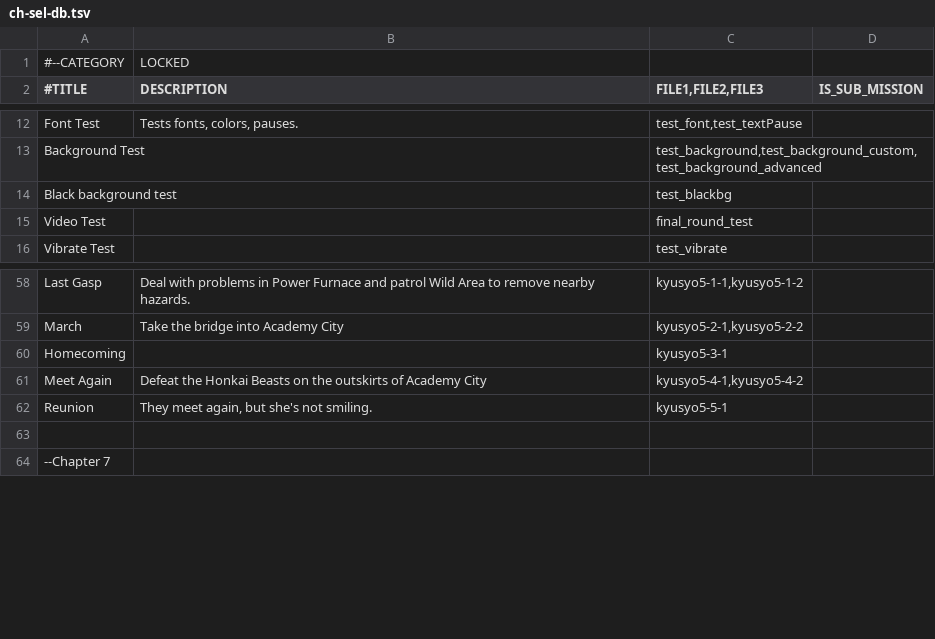
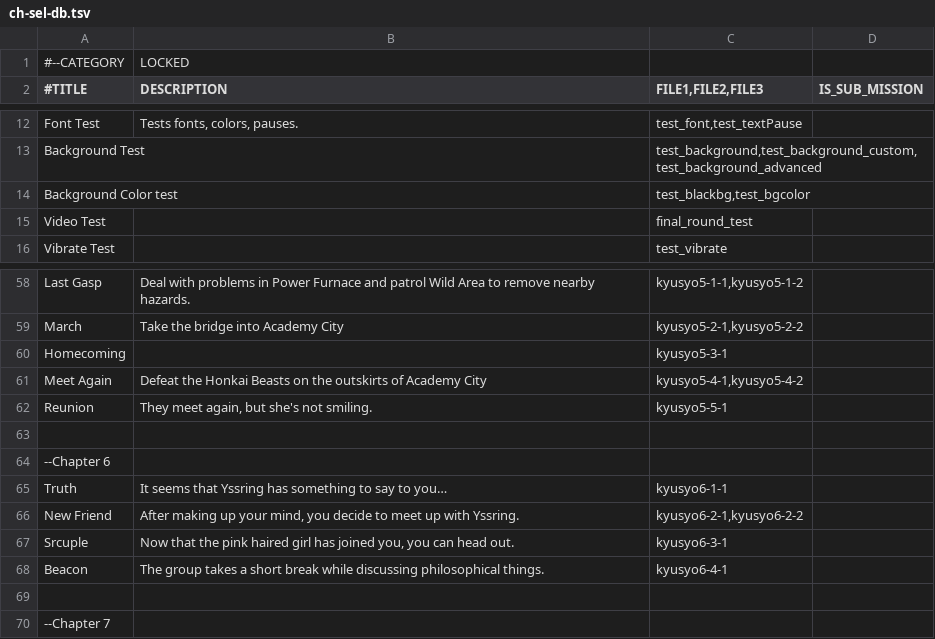
Before and after one commit to 946923759/replicant, a TSV file: ch-sel-db.tsv, drawn as a sheet; only a part is shown, gaps mark what is left out; removed rows and columns are numbered as before the commit, all else as after; the diff names each change by its address in the sheet, - before the commit and + after, or states it on an @@ line.

Commit message:
Add Chapter 6, more tween demonstrations

```diff
--- a/ch-sel-db.tsv
+++ b/ch-sel-db.tsv
-row 14: Black background test |  | test_blackbg
+row 14: Background Color test |  | test_blackbg,test_bgcolor
+row 63: (empty)
+row 64: --Chapter 6
+row 65: Truth | It seems that Yssring has something to say to you… | kyusyo6-1-1
+row 66: New Friend | After making up your mind, you decide to meet up with Yssring. | kyusyo6-2-1,kyusyo6-2-2
+row 67: Srcuple | Now that the pink haired girl has joined you, you can head out. | kyusyo6-3-1
+row 68: Beacon | The group takes a short break while discussing philosophical things. | kyusyo6-4-1
```
Also changed, not shown: Music/MUSIC_DATABASE.tsv, 30 other files.
